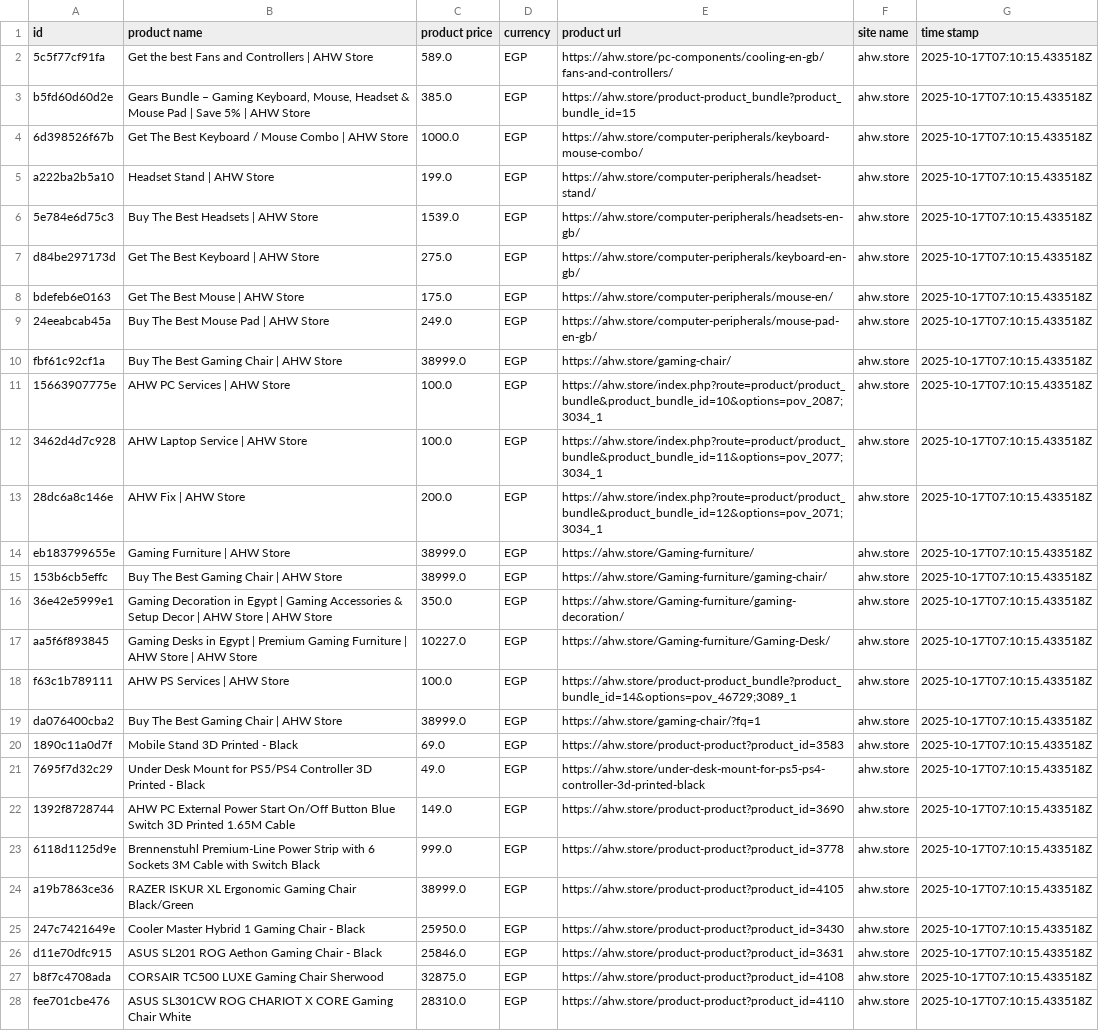
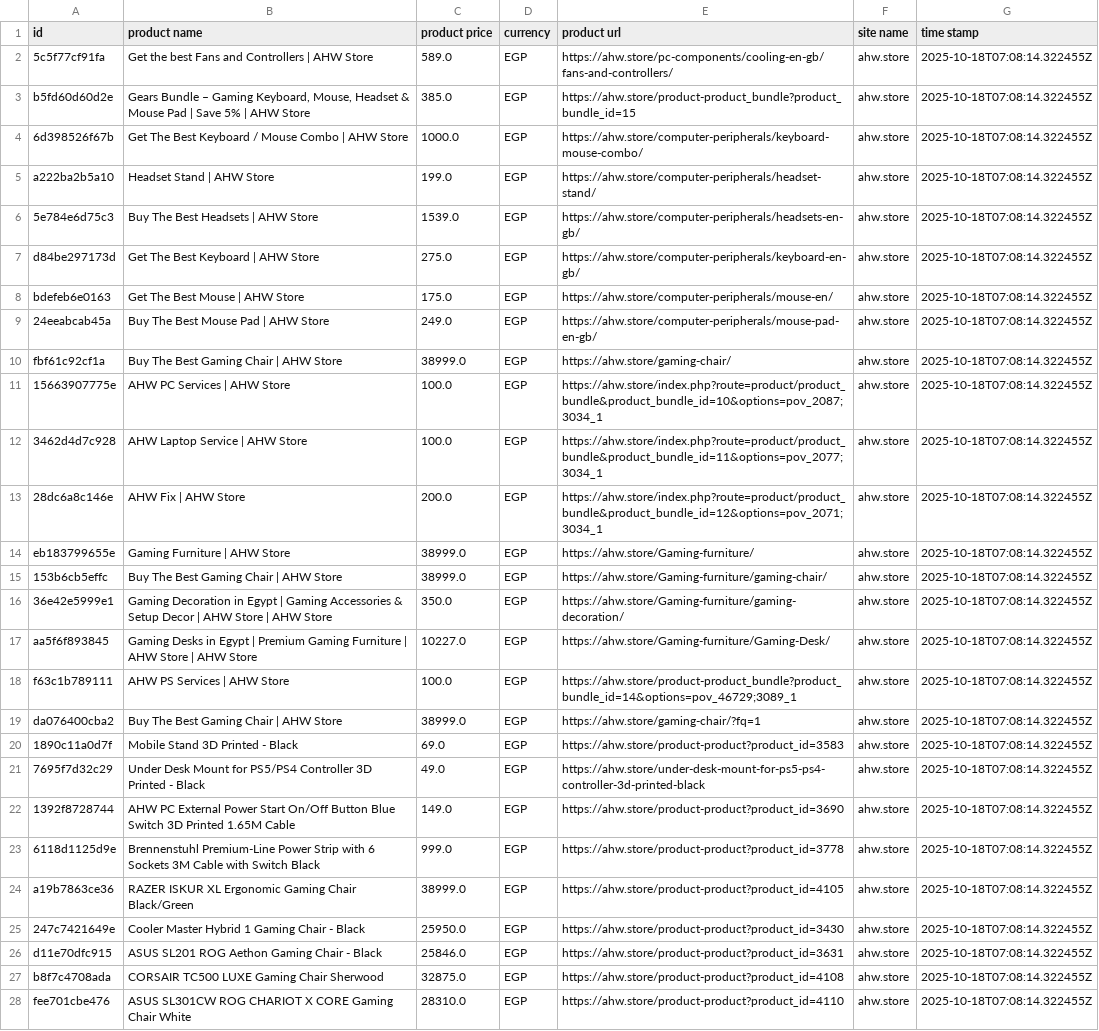
Before and after one commit to Mohanad1206/v8, a CSV file: data/raw/ahw.store.csv, drawn as a sheet; only a part is shown; the diff covers the shown part only; the diff names each change by its address in the sheet, - before the commit and + after, or states it on an @@ line.

```diff
--- a/data/raw/ahw.store.csv
+++ b/data/raw/ahw.store.csv
-G2:G28 (time stamp): 2025-10-17T07:10:15.433518Z
+G2:G28 (time stamp): 2025-10-18T07:08:14.322455Z
```
Also changed, not shown: 49 edited cells elsewhere in this file, data/combined/products_clean.csv, data/combined/products_raw.csv, 38 other files.
